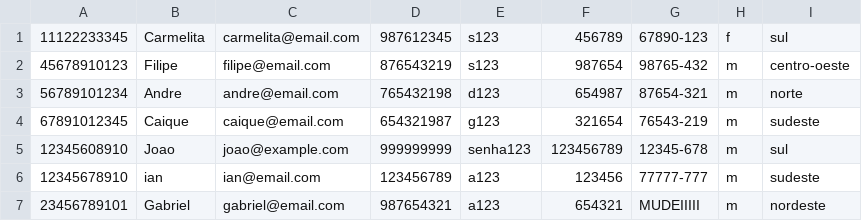
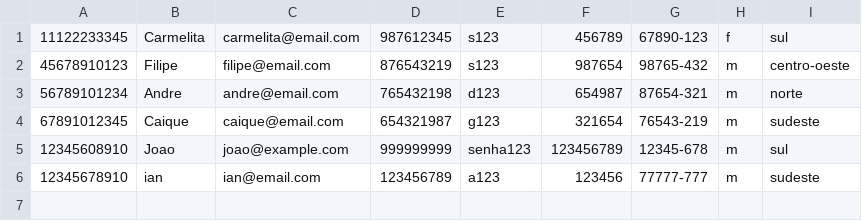
Before and after one commit to CarmelitaBraga/batvolta-pl, a CSV file: database/motoristas.csv, drawn as a sheet.

```diff
--- a/database/motoristas.csv
+++ b/database/motoristas.csv
@@ -6,2 +6 @@
 12345678910,ian,ian@email.com,123456789,a123,123456,77777-777,m,sudeste
-23456789101,Gabriel,gabriel@email.com,987654321,a123,654321,MUDEIIIII,m,nordeste
```
Also changed, not shown: 8 other files.
